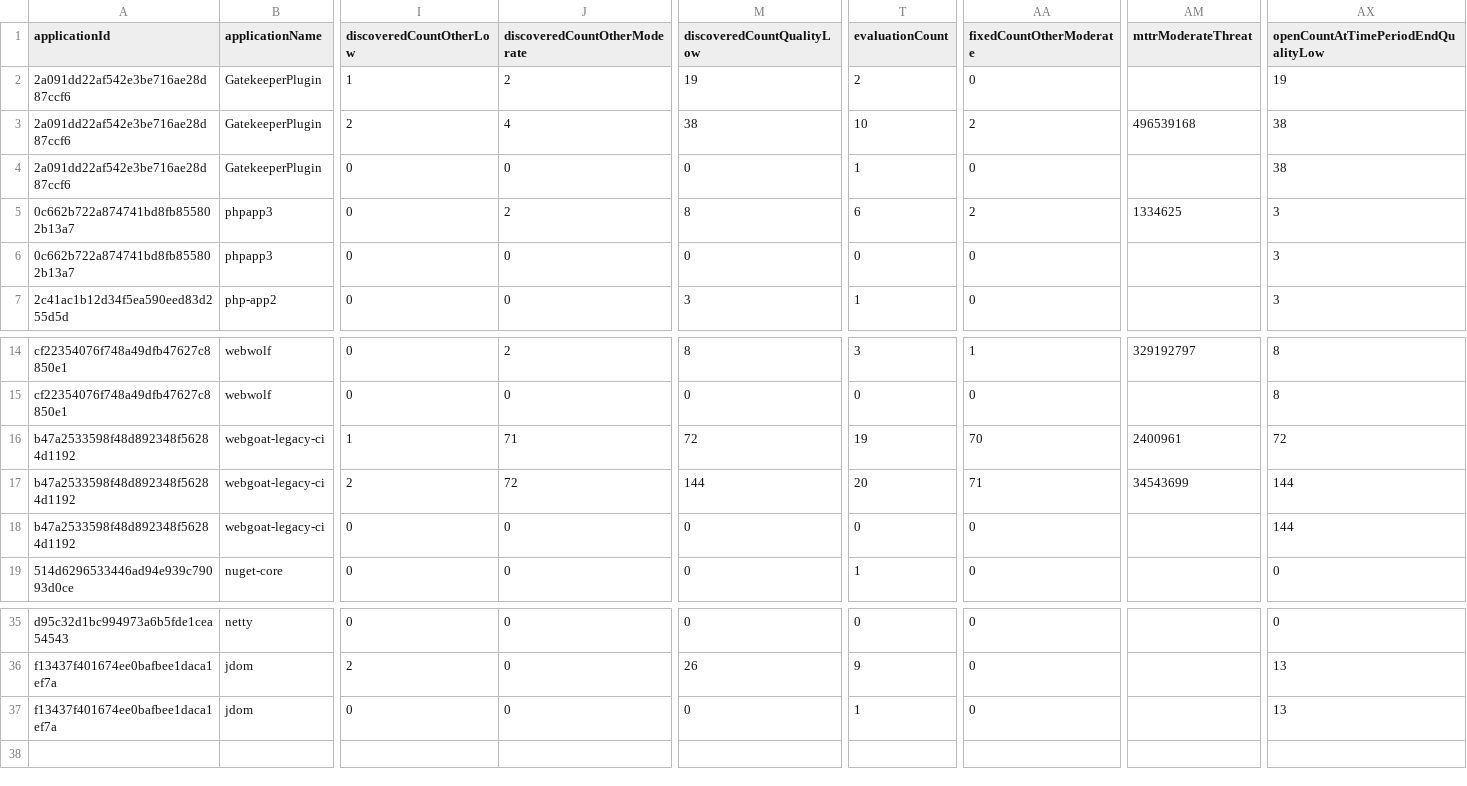
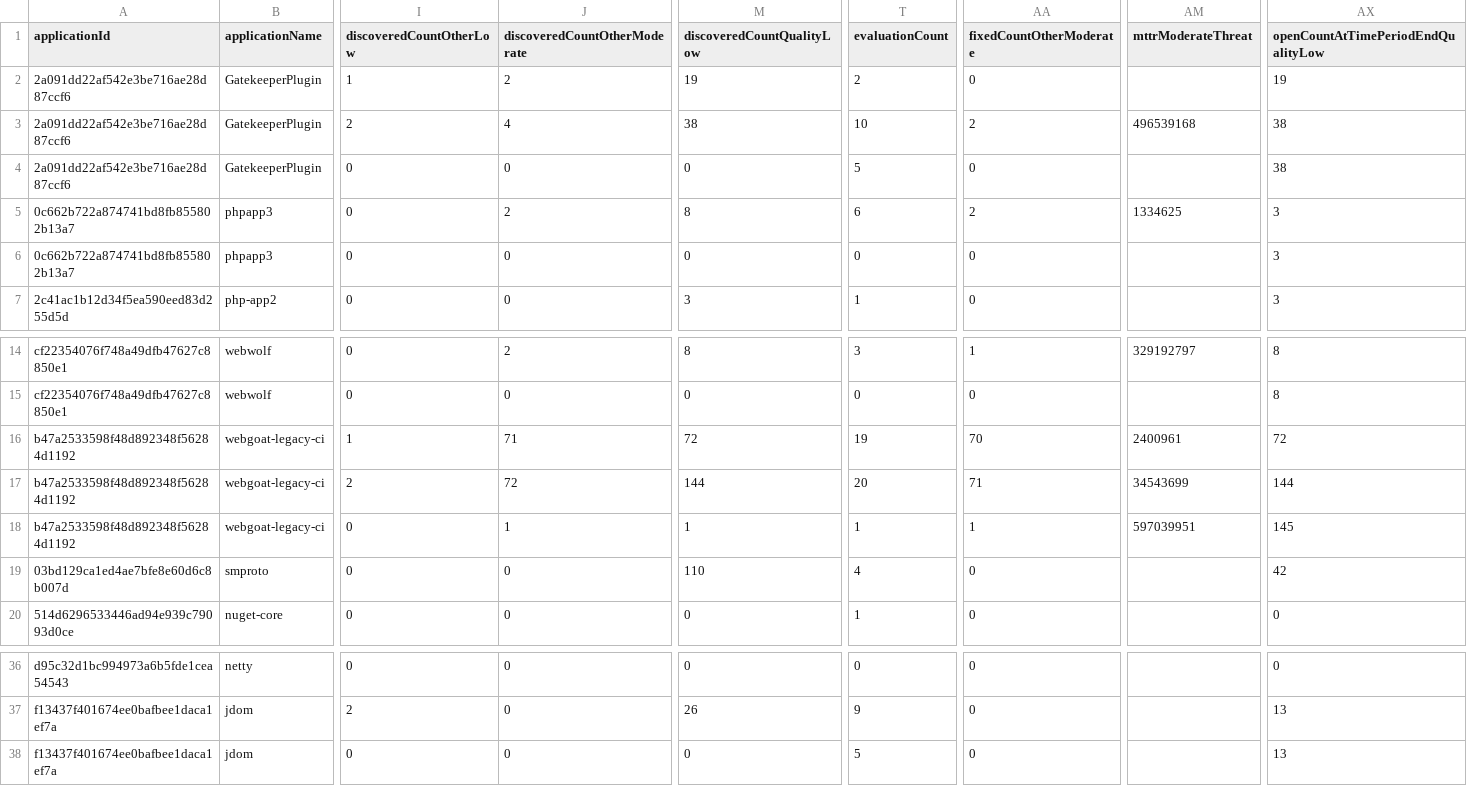
Before and after one commit to sonatype-nexus-community/iq-success-metrics2, a CSV file: sm-run/weekly.csv, drawn as a sheet; only a part is shown, gaps mark what is left out; addresses are those after the commit; rows hold the shown columns only; the diff names each change by its address in the sheet, - before the commit and + after, or states it on an @@ line.

```diff
--- a/sm-run/weekly.csv
+++ b/sm-run/weekly.csv
-T4 (evaluationCount): 1
+T4 (evaluationCount): 5
-J18 (discoveredCountOtherModerate): 0
+J18 (discoveredCountOtherModerate): 1
-M18 (discoveredCountQualityLow): 0
+M18 (discoveredCountQualityLow): 1
-T18 (evaluationCount): 0
+T18 (evaluationCount): 1
-AA18 (fixedCountOtherModerate): 0
+AA18 (fixedCountOtherModerate): 1
-AM18 (mttrModerateThreat): (empty)
+AM18 (mttrModerateThreat): 597039951
-AX18: 144
+AX18: 145
+row 19: 03bd129ca1ed4ae7bfe8e60d6c8b007d | smproto | 0 | 0 | 110 | 4 | 0 |  | 42
-T38 (evaluationCount): 1
+T38 (evaluationCount): 5
```
Also changed, not shown: 27 other files.
